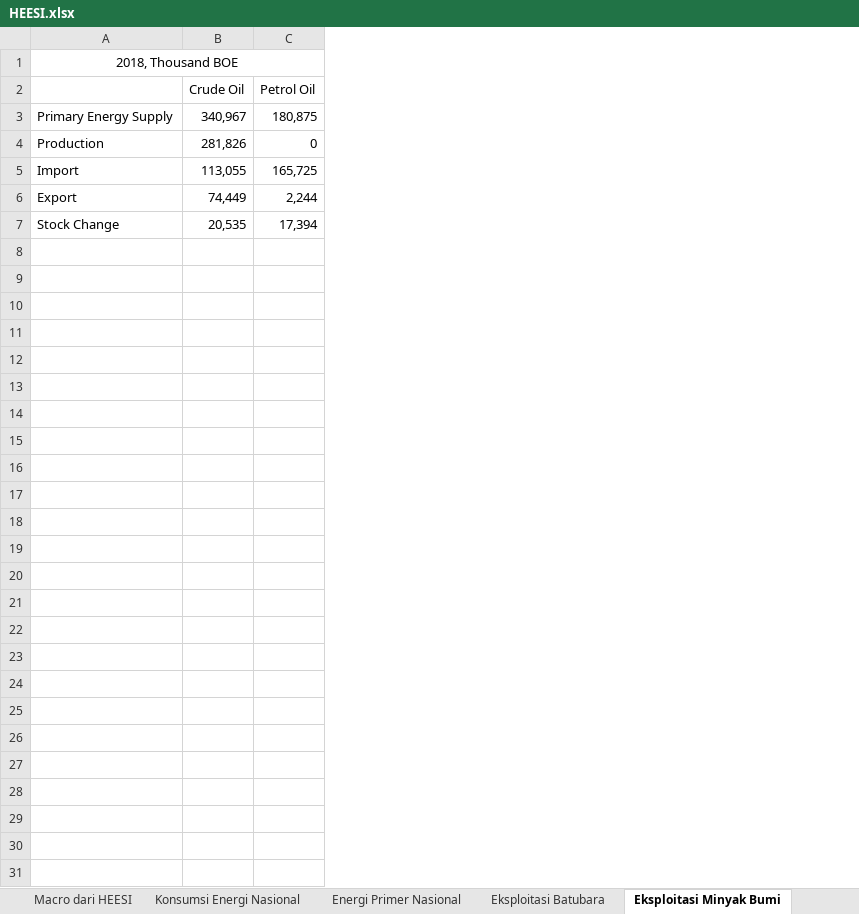
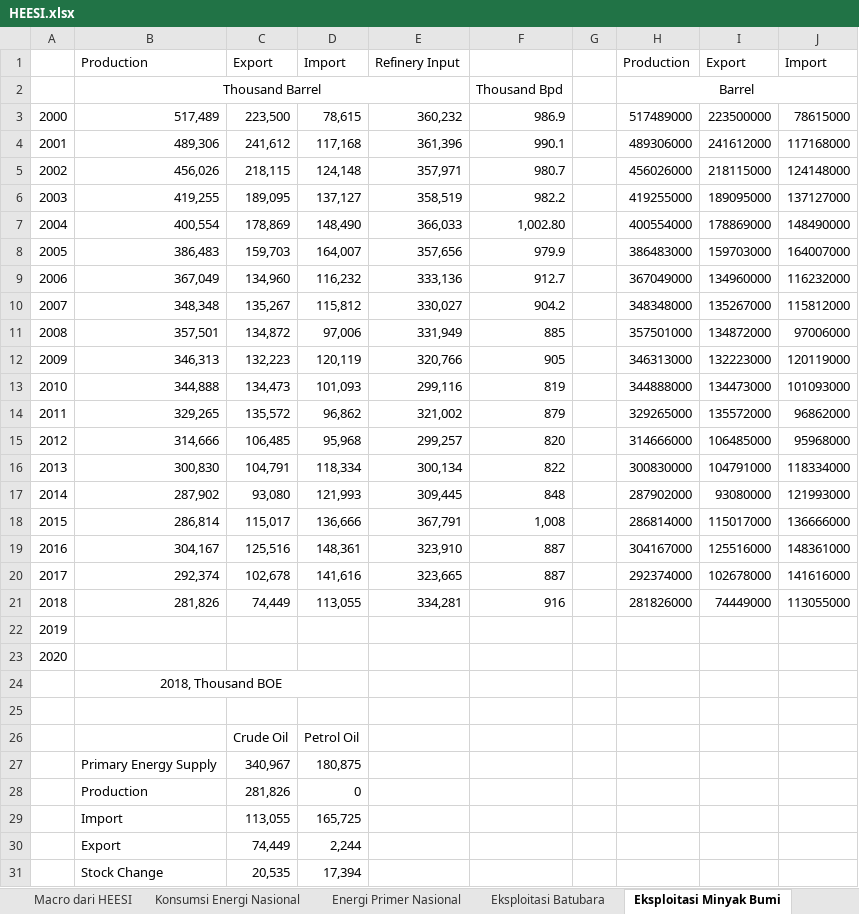
Before and after one commit to anwari32/system_dynamics_reference, an Excel workbook: HEESI/HEESI.xlsx, sheet Eksploitasi Minyak Bumi, drawn as a sheet; values as stored, in another font and other column widths than the file's, no borders; the diff names each change by its address in the sheet, - before the commit and + after, or states it on an @@ line.

```diff
--- a/HEESI/HEESI.xlsx (sheet Eksploitasi Minyak Bumi)
+++ b/HEESI/HEESI.xlsx (sheet Eksploitasi Minyak Bumi)
+column A, empty
+column E, empty
+column F, empty
+column G, empty
+column H, empty
+column I, empty
+column J, empty
+row 1:  | Production | Export | Import | Refinery Input |  |  | Production | Export | Import
+row 2:  | Thousand Barrel |  |  |  | Thousand Bpd |  | Barrel
+row 3: 2000 | 517,489 | 223,500 | 78,615 | 360,232 | 986.9 |  | 517489000 | 223500000 | 78615000
+row 4: 2001 | 489,306 | 241,612 | 117,168 | 361,396 | 990.1 |  | 489306000 | 241612000 | 117168000
+row 5: 2002 | 456,026 | 218,115 | 124,148 | 357,971 | 980.7 |  | 456026000 | 218115000 | 124148000
+row 6: 2003 | 419,255 | 189,095 | 137,127 | 358,519 | 982.2 |  | 419255000 | 189095000 | 137127000
+row 7: 2004 | 400,554 | 178,869 | 148,490 | 366,033 | 1,002.80 |  | 400554000 | 178869000 | 148490000
+row 8: 2005 | 386,483 | 159,703 | 164,007 | 357,656 | 979.9 |  | 386483000 | 159703000 | 164007000
+row 9: 2006 | 367,049 | 134,960 | 116,232 | 333,136 | 912.7 |  | 367049000 | 134960000 | 116232000
+row 10: 2007 | 348,348 | 135,267 | 115,812 | 330,027 | 904.2 |  | 348348000 | 135267000 | 115812000
+row 11: 2008 | 357,501 | 134,872 | 97,006 | 331,949 | 885 |  | 357501000 | 134872000 | 97006000
+row 12: 2009 | 346,313 | 132,223 | 120,119 | 320,766 | 905 |  | 346313000 | 132223000 | 120119000
+row 13: 2010 | 344,888 | 134,473 | 101,093 | 299,116 | 819 |  | 344888000 | 134473000 | 101093000
+row 14: 2011 | 329,265 | 135,572 | 96,862 | 321,002 | 879 |  | 329265000 | 135572000 | 96862000
+row 15: 2012 | 314,666 | 106,485 | 95,968 | 299,257 | 820 |  | 314666000 | 106485000 | 95968000
+row 16: 2013 | 300,830 | 104,791 | 118,334 | 300,134 | 822 |  | 300830000 | 104791000 | 118334000
+row 17: 2014 | 287,902 | 93,080 | 121,993 | 309,445 | 848 |  | 287902000 | 93080000 | 121993000
+row 18: 2015 | 286,814 | 115,017 | 136,666 | 367,791 | 1,008 |  | 286814000 | 115017000 | 136666000
+row 19: 2016 | 304,167 | 125,516 | 148,361 | 323,910 | 887 |  | 304167000 | 125516000 | 148361000
+row 20: 2017 | 292,374 | 102,678 | 141,616 | 323,665 | 887 |  | 292374000 | 102678000 | 141616000
+row 21: 2018 | 281,826 | 74,449 | 113,055 | 334,281 | 916 |  | 281826000 | 74449000 | 113055000
+row 22: 2019
+row 23: 2020
+row 25: (empty)
```
Also changed, not shown: sheet HEESI, sheet Energi Primer Nasional, sheet Household, other sheet tabs, formulas that keep their value, charts or pictures, Industri/Pupuk/Fertilizer.xlsx, 2 other files.
